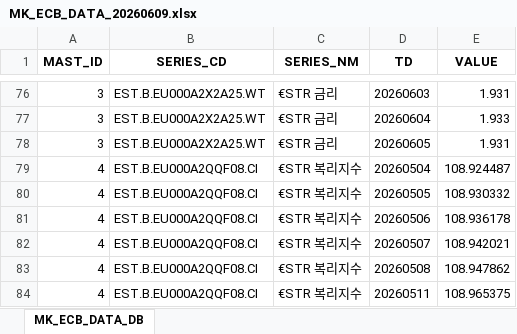
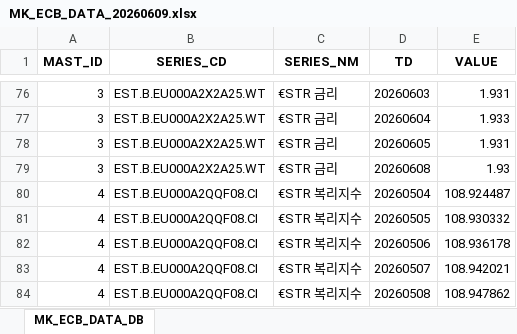
Before and after one commit to chsbjh-ops/mk-inv-ingest, an Excel workbook: data/MK_ECB_DATA_20260609.xlsx, sheet MK_ECB_DATA_DB, drawn as a sheet; only a part is shown, gaps mark what is left out; the shorter side is filled out with more unchanged rows; values as stored, in another font and other column widths than the file's, no borders; the diff names each change by its address in the sheet, - before the commit and + after, or states it on an @@ line.

```diff
--- a/data/MK_ECB_DATA_20260609.xlsx (sheet MK_ECB_DATA_DB)
+++ b/data/MK_ECB_DATA_20260609.xlsx (sheet MK_ECB_DATA_DB)
+row 79: 3 | EST.B.EU000A2X2A25.WT | €STR 금리 | 20260608 | 1.93
```
Also changed, not shown: data/MK_INV_DATA_20260609.xlsx, data/MK_YFINANCE_DATA_20260609.xlsx, 5 other files.
